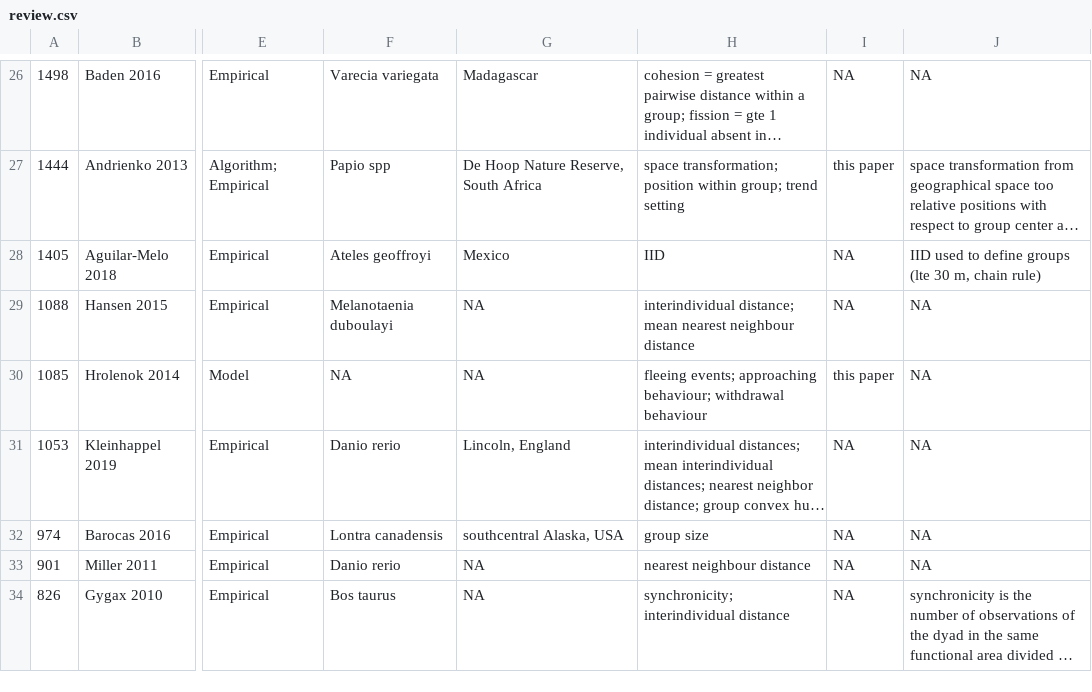
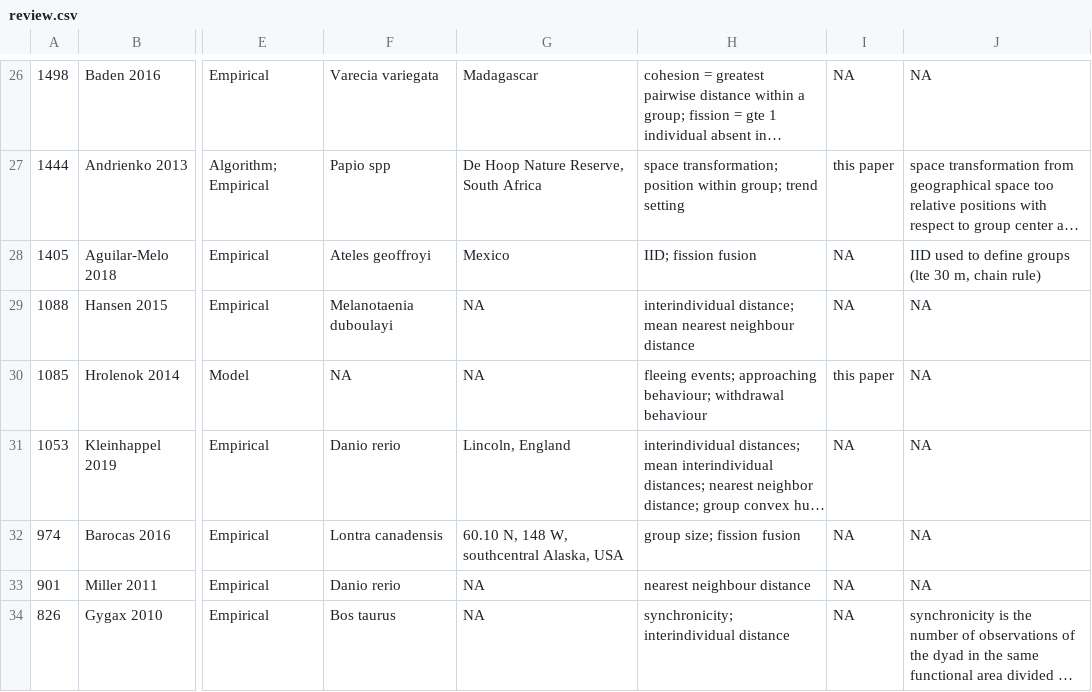
Before and after one commit to robitalec/extending-spatsoc-application-paper, a CSV file: map/review.csv, drawn as a sheet; only a part is shown, gaps mark what is left out; long unchanged cells end in …; the diff covers the shown part only; the diff names each change by its address in the sheet, - before the commit and + after, or states it on an @@ line.

Commit message:
fix missing fission fusion

```diff
--- a/map/review.csv
+++ b/map/review.csv
-H28: IID
+H28: IID; fission fusion
-G32: southcentral Alaska, USA
+G32: 60.10 N, 148 W, southcentral Alaska, USA
-H32: group size
+H32: group size; fission fusion
```
Also changed, not shown: 2 added rows and 14 edited cells elsewhere in this file.
